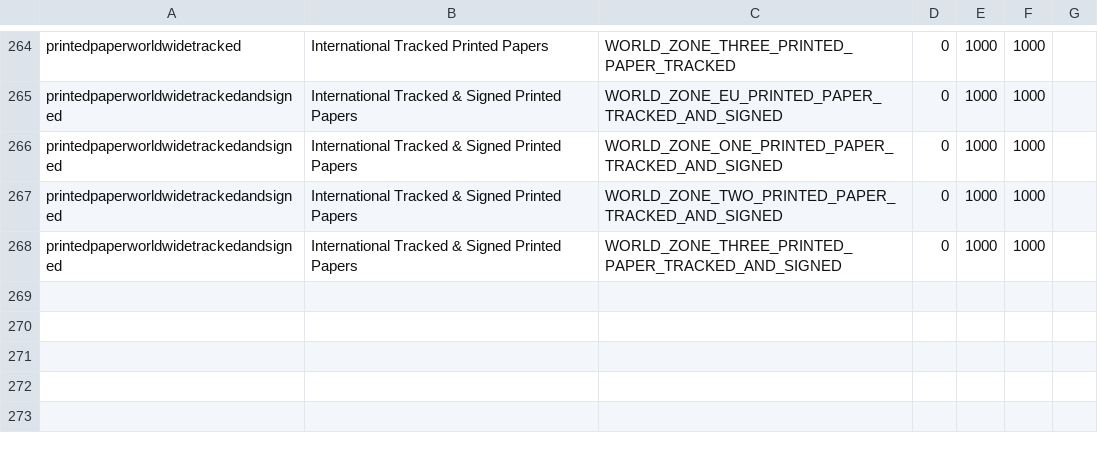
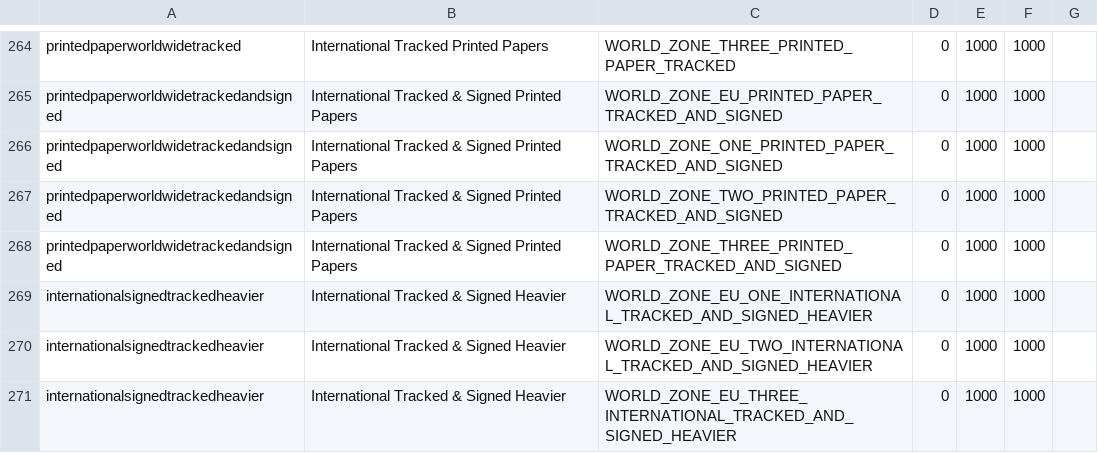
Before and after one commit to wsenjer/royalmail-woocommerce-shipping-calculator, a CSV file: includes/royalmail/data/5_cleanNameToMethod.csv, drawn as a sheet; only a part is shown, gaps mark what is left out; the diff names each change by its address in the sheet, - before the commit and + after, or states it on an @@ line.

```diff
--- a/includes/royalmail/data/5_cleanNameToMethod.csv
+++ b/includes/royalmail/data/5_cleanNameToMethod.csv
+row 269: internationalsignedtrackedheavier | International Tracked & Signed Heavier | WORLD_ZONE_EU_ONE_INTERNATIONAL_TRACKED_AND_SIGNED_HEAVIER | 0 | 1000 | 1000
+row 270: internationalsignedtrackedheavier | International Tracked & Signed Heavier | WORLD_ZONE_EU_TWO_INTERNATIONAL_TRACKED_AND_SIGNED_HEAVIER | 0 | 1000 | 1000
+row 271: internationalsignedtrackedheavier | International Tracked & Signed Heavier | WORLD_ZONE_EU_THREE_INTERNATIONAL_TRACKED_AND_SIGNED_HEAVIER | 0 | 1000 | 1000
```
Also changed, not shown: includes/royalmail/data/2_zoneToDeliveryMethod.csv, includes/royalmail/data/3_deliveryMethodMeta.csv, 3 other files.
